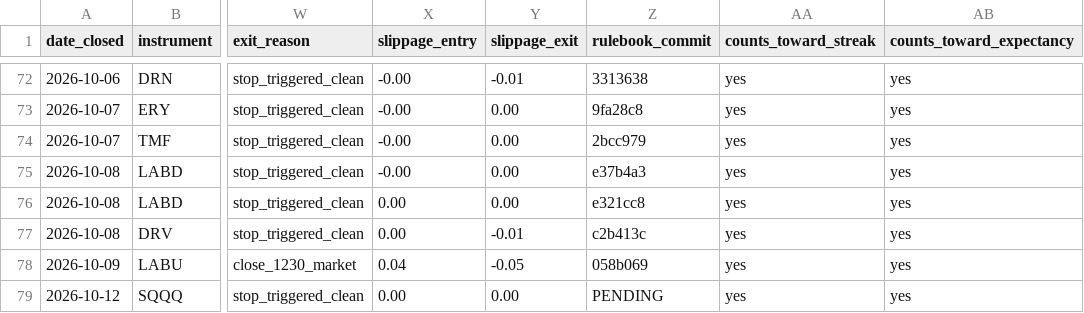
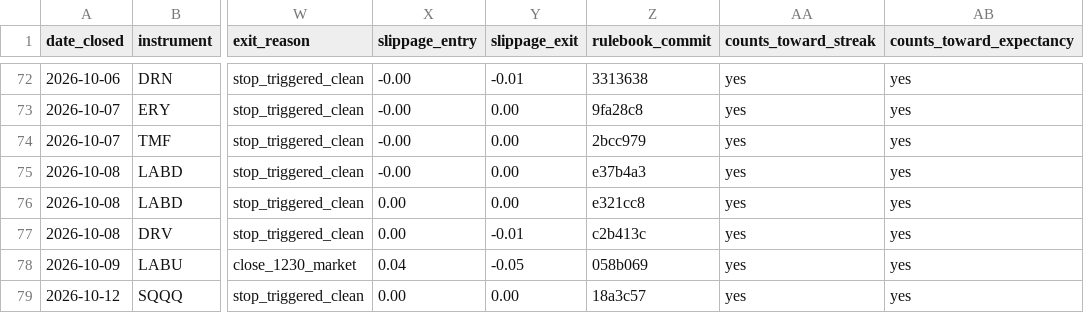
Before and after one commit to adamelci-22/Main, a CSV file: archive/trades.csv, drawn as a sheet; only a part is shown, gaps mark what is left out; the diff names each change by its address in the sheet, - before the commit and + after, or states it on an @@ line.

```diff
--- a/archive/trades.csv
+++ b/archive/trades.csv
-Z79 (rulebook_commit): PENDING
+Z79 (rulebook_commit): 18a3c57
```
